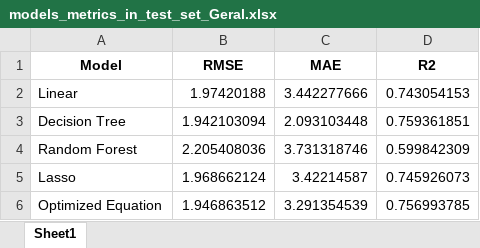
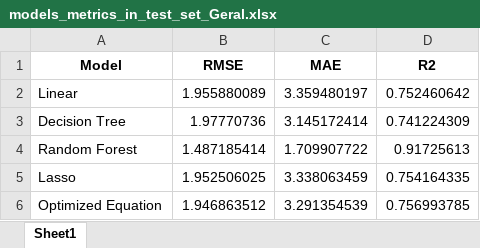
Before and after one commit to albert-santos/path_loss_prediction, an Excel workbook: 5-2 GHz Analysis/tables/models_metrics_in_test_set_Geral.xlsx, sheet Sheet1, drawn as a sheet; values as stored, in another font and other column widths than the file's, no borders; the diff names each change by its address in the sheet, - before the commit and + after, or states it on an @@ line.

Commit message:
Analysis of the models for 5.2 GHz
Analysis of the models for 5.2GHz considering the near, medium, far distances and in general, i.e in the whole dataset.

```diff
--- a/5-2 GHz Analysis/tables/models_metrics_in_test_set_Geral.xlsx (sheet Sheet1)
+++ b/5-2 GHz Analysis/tables/models_metrics_in_test_set_Geral.xlsx (sheet Sheet1)
-B2 (RMSE): 1.97420188
+B2 (RMSE): 1.955880089
-C2 (MAE): 3.442277666
+C2 (MAE): 3.359480197
-D2 (R2): 0.743054153
+D2 (R2): 0.752460642
-B3 (RMSE): 1.942103094
+B3 (RMSE): 1.97770736
-C3 (MAE): 2.093103448
+C3 (MAE): 3.145172414
-D3 (R2): 0.759361851
+D3 (R2): 0.741224309
-B4 (RMSE): 2.205408036
+B4 (RMSE): 1.487185414
-C4 (MAE): 3.731318746
+C4 (MAE): 1.709907722
-D4 (R2): 0.599842309
+D4 (R2): 0.91725613
-B5 (RMSE): 1.968662124
+B5 (RMSE): 1.952506025
-C5 (MAE): 3.42214587
+C5 (MAE): 3.338063459
-D5 (R2): 0.745926073
+D5 (R2): 0.754164335
```
Also changed, not shown: 5-2 GHz Analysis/tables/models_metrics_in_test_set_Longa.xlsx, 5-2 GHz Analysis/tables/models_metrics_in_test_set_Média.xlsx, 22 other files.
